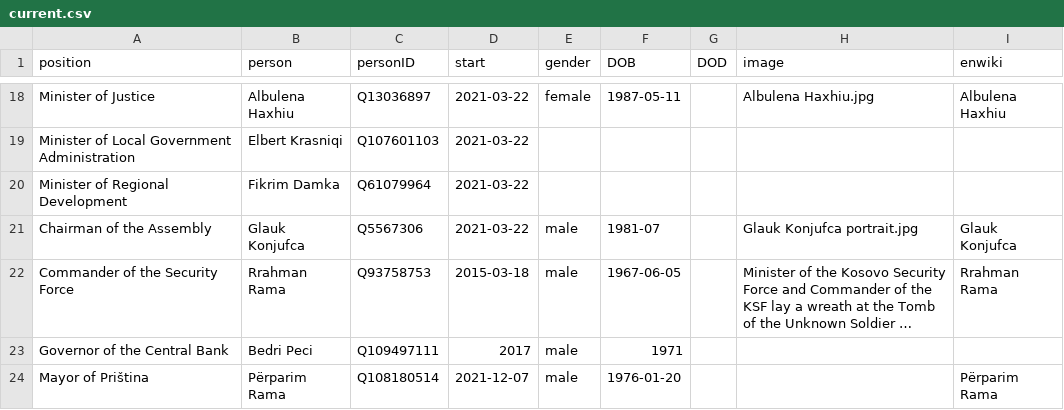
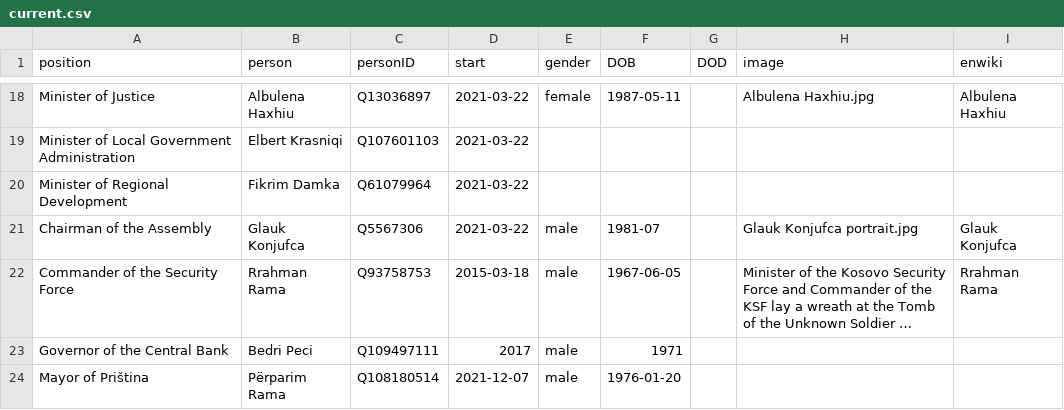
Before and after one commit to every-politician-scrapers/kosovo-cabinet, a CSV file: html/current.csv, drawn as a sheet; only a part is shown, gaps mark what is left out; long unchanged cells end in …; the diff names each change by its address in the sheet, - before the commit and + after, or states it on an @@ line.

```diff
--- a/html/current.csv
+++ b/html/current.csv
-I24 (enwiki): Përparim Rama
+I24 (enwiki): (empty)
```
Also changed, not shown: html/holders21.csv.
